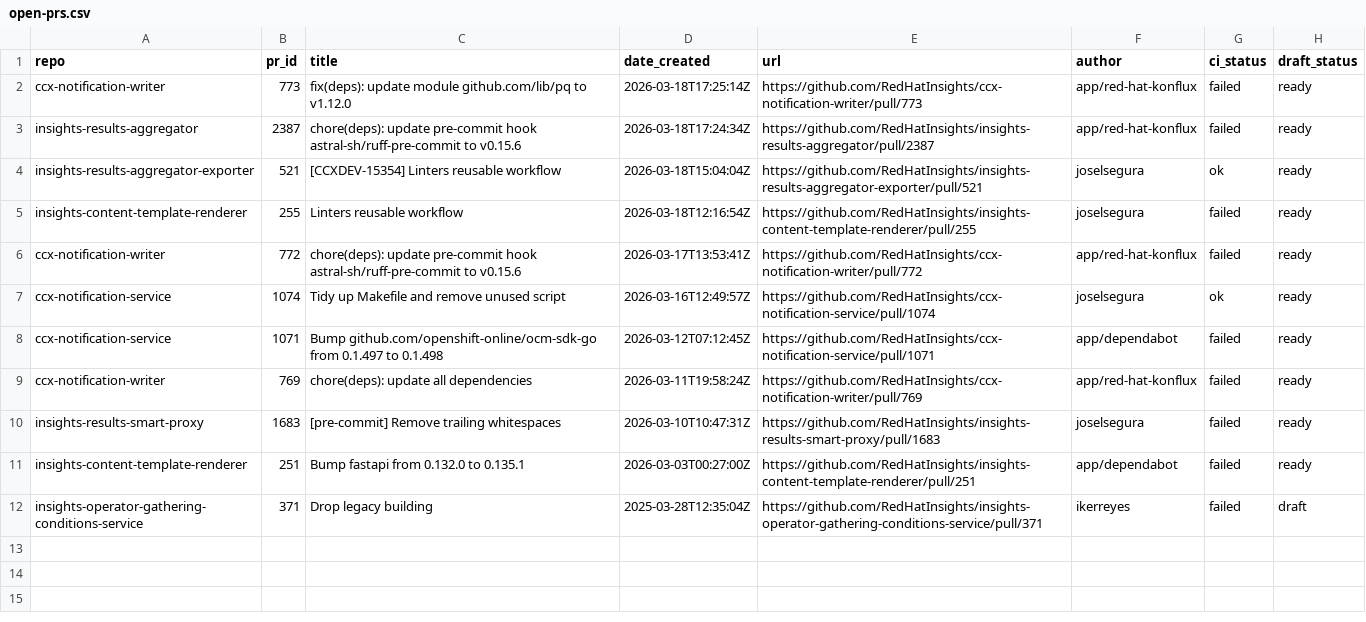
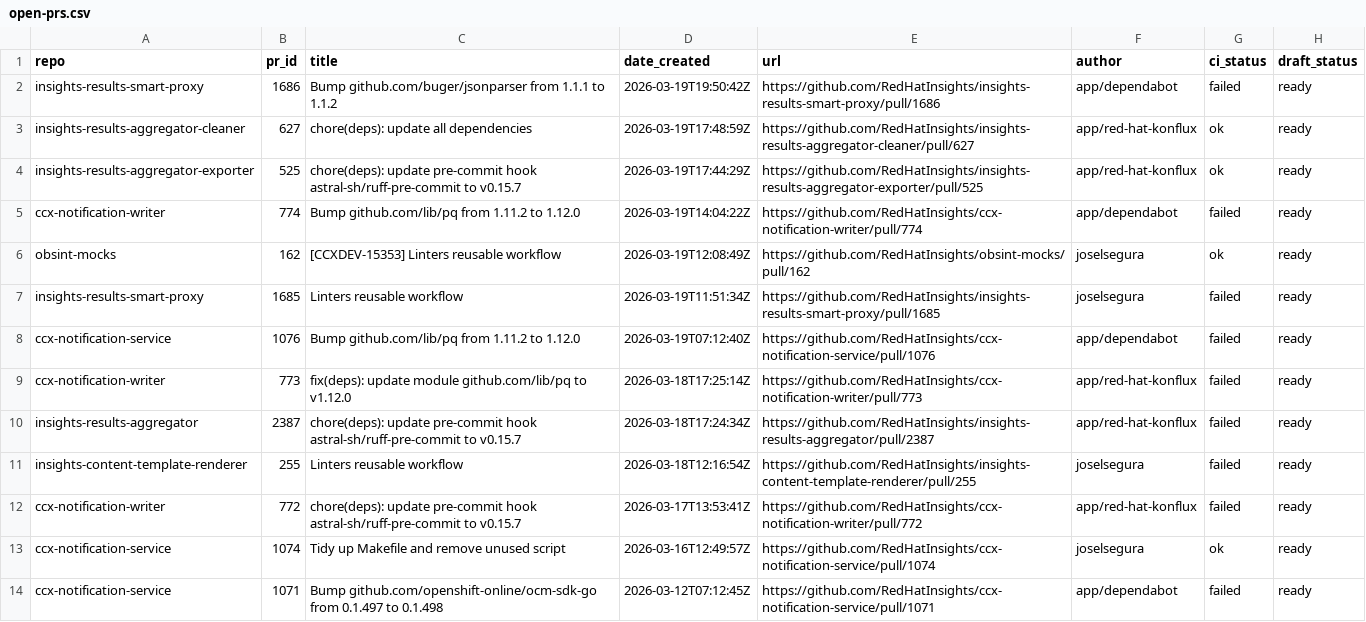
Before and after one commit to lenasolarova/processing-tools-github, a CSV file: open_mr_pr/github/open-prs.csv, drawn as a sheet; only a part is shown; the shorter side is filled out with more unchanged rows.

```diff
--- a/open_mr_pr/github/open-prs.csv
+++ b/open_mr_pr/github/open-prs.csv
@@ -1,7 +1,13 @@
 repo,pr_id,title,date_created,url,author,ci_status,draft_status
+insights-results-smart-proxy,1686,Bump github.com/buger/jsonparser from 1.1.1 to 1.1.2,2026-03-19T19:50:42Z,https://github.com/RedHatInsights/insights-results-smart-proxy/pull/1686,app/dependabot,failed,ready
+insights-results-aggregator-cleaner,627,chore(deps): update all dependencies,2026-03-19T17:48:59Z,https://github.com/RedHatInsights/insights-results-aggregator-cleaner/pull/627,app/red-hat-konflux,ok,ready
+insights-results-aggregator-exporter,525,chore(deps): update pre-commit hook astral-sh/ruff-pre-commit to v0.15.7,2026-03-19T17:44:29Z,https://github.com/RedHatInsights/insights-results-aggregator-exporter/pull/525,app/red-hat-konflux,ok,ready
+ccx-notification-writer,774,Bump github.com/lib/pq from 1.11.2 to 1.12.0,2026-03-19T14:04:22Z,https://github.com/RedHatInsights/ccx-notification-writer/pull/774,app/dependabot,failed,ready
+obsint-mocks,162,[CCXDEV-15353] Linters reusable workflow,2026-03-19T12:08:49Z,https://github.com/RedHatInsights/obsint-mocks/pull/162,joselsegura,ok,ready
+insights-results-smart-proxy,1685,Linters reusable workflow,2026-03-19T11:51:34Z,https://github.com/RedHatInsights/insights-results-smart-proxy/pull/1685,joselsegura,failed,ready
+ccx-notification-service,1076,Bump github.com/lib/pq from 1.11.2 to 1.12.0,2026-03-19T07:12:40Z,https://github.com/RedHatInsights/ccx-notification-service/pull/1076,app/dependabot,failed,ready
 ccx-notification-writer,773,fix(deps): update module github.com/lib/pq to v1.12.0,2026-03-18T17:25:14Z,https://github.com/RedHatInsights/ccx-notification-writer/pull/773,app/red-hat-konflux,failed,ready
-insights-results-aggregator,2387,chore(deps): update pre-commit hook astral-sh/ruff-pre-commit to v0.15.6,2026-03-18T17:24:34Z,https://github.com/RedHatInsights/insights-results-aggregator/pull/2387,app/red-hat-konflux,failed,ready
-insights-results-aggregator-exporter,521,[CCXDEV-15354] Linters reusable workflow,2026-03-18T15:04:04Z,https://github.com/RedHatInsights/insights-results-aggregator-exporter/pull/521,joselsegura,ok,ready
+insights-results-aggregator,2387,chore(deps): update pre-commit hook astral-sh/ruff-pre-commit to v0.15.7,2026-03-18T17:24:34Z,https://github.com/RedHatInsights/insights-results-aggregator/pull/2387,app/red-hat-konflux,failed,ready
 insights-content-template-renderer,255,Linters reusable workflow,2026-03-18T12:16:54Z,https://github.com/RedHatInsights/insights-content-template-renderer/pull/255,joselsegura,failed,ready
-ccx-notification-writer,772,chore(deps): update pre-commit hook astral-sh/ruff-pre-commit to v0.15.6,2026-03-17T13:53:41Z,https://github.com/RedHatInsights/ccx-notification-writer/pull/772,app/red-hat-konflux,failed,ready
+ccx-notification-writer,772,chore(deps): update pre-commit hook astral-sh/ruff-pre-commit to v0.15.7,2026-03-17T13:53:41Z,https://github.com/RedHatInsights/ccx-notification-writer/pull/772,app/red-hat-konflux,failed,ready
 ccx-notification-service,1074,Tidy up Makefile and remove unused script,2026-03-16T12:49:57Z,https://github.com/RedHatInsights/ccx-notification-service/pull/1074,joselsegura,ok,ready
```
Also changed, not shown: 3 other files.
